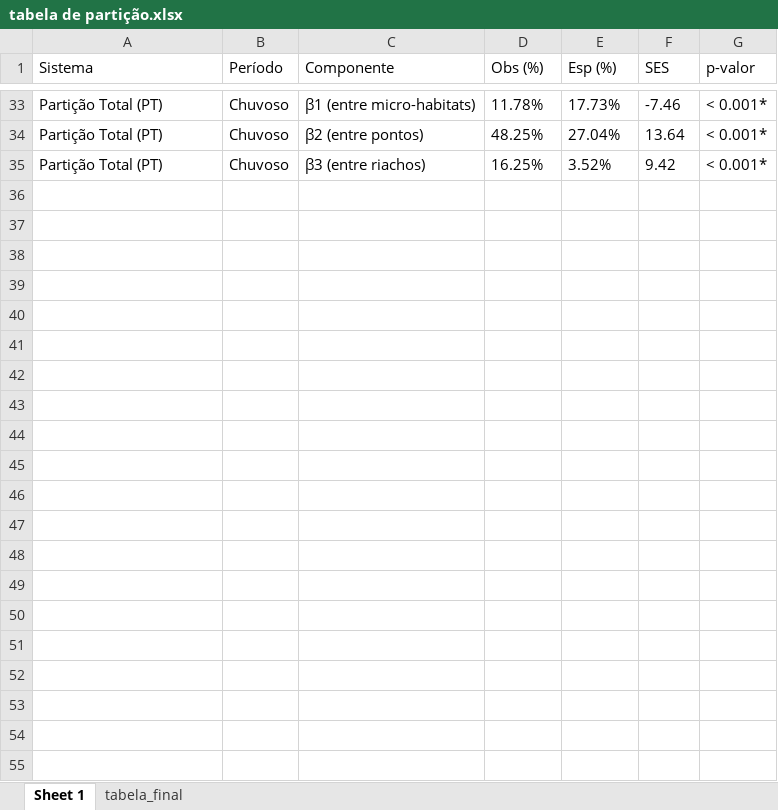
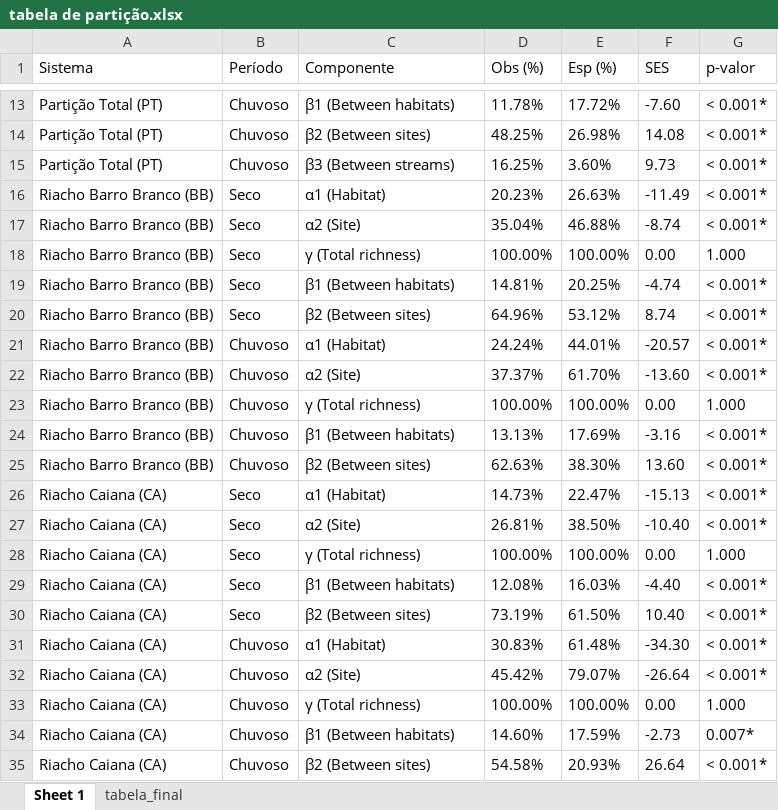
Before and after one commit to elviomedeiros/rebio23-part, an Excel workbook: res/tabela de partição.xlsx, sheet Sheet 1, drawn as a sheet; only a part is shown, gaps mark what is left out; values as stored, in another font and other column widths than the file's, no borders; addresses are those after the commit; the diff covers the shown part only; the diff names each change by its address in the sheet, - before the commit and + after, or states it on an @@ line.

```diff
--- a/res/tabela de partição.xlsx (sheet Sheet 1)
+++ b/res/tabela de partição.xlsx (sheet Sheet 1)
-C13 (Componente): β1 (entre micro-habitats)
+C13 (Componente): β1 (Between habitats)
-E13 (Esp (%)): 17.73%
+E13 (Esp (%)): 17.72%
-F13 (SES): -7.46
+F13 (SES): -7.60
-C14 (Componente): β2 (entre pontos)
+C14 (Componente): β2 (Between sites)
-E14 (Esp (%)): 27.04%
+E14 (Esp (%)): 26.98%
-F14 (SES): 13.64
+F14 (SES): 14.08
-C15 (Componente): β3 (entre riachos)
+C15 (Componente): β3 (Between streams)
-E15 (Esp (%)): 3.52%
+E15 (Esp (%)): 3.60%
-F15 (SES): 9.42
+F15 (SES): 9.73
+row 16: Riacho Barro Branco (BB) | Seco | α1 (Habitat) | 20.23% | 26.63% | -11.49 | < 0.001*
+row 17: Riacho Barro Branco (BB) | Seco | α2 (Site) | 35.04% | 46.88% | -8.74 | < 0.001*
+row 18: Riacho Barro Branco (BB) | Seco | γ (Total richness) | 100.00% | 100.00% | 0.00 | 1.000
+row 19: Riacho Barro Branco (BB) | Seco | β1 (Between habitats) | 14.81% | 20.25% | -4.74 | < 0.001*
+row 20: Riacho Barro Branco (BB) | Seco | β2 (Between sites) | 64.96% | 53.12% | 8.74 | < 0.001*
+row 21: Riacho Barro Branco (BB) | Chuvoso | α1 (Habitat) | 24.24% | 44.01% | -20.57 | < 0.001*
+row 22: Riacho Barro Branco (BB) | Chuvoso | α2 (Site) | 37.37% | 61.70% | -13.60 | < 0.001*
+row 23: Riacho Barro Branco (BB) | Chuvoso | γ (Total richness) | 100.00% | 100.00% | 0.00 | 1.000
+row 24: Riacho Barro Branco (BB) | Chuvoso | β1 (Between habitats) | 13.13% | 17.69% | -3.16 | < 0.001*
+row 25: Riacho Barro Branco (BB) | Chuvoso | β2 (Between sites) | 62.63% | 38.30% | 13.60 | < 0.001*
+row 26: Riacho Caiana (CA) | Seco | α1 (Habitat) | 14.73% | 22.47% | -15.13 | < 0.001*
+row 27: Riacho Caiana (CA) | Seco | α2 (Site) | 26.81% | 38.50% | -10.40 | < 0.001*
+row 28: Riacho Caiana (CA) | Seco | γ (Total richness) | 100.00% | 100.00% | 0.00 | 1.000
+row 29: Riacho Caiana (CA) | Seco | β1 (Between habitats) | 12.08% | 16.03% | -4.40 | < 0.001*
+row 30: Riacho Caiana (CA) | Seco | β2 (Between sites) | 73.19% | 61.50% | 10.40 | < 0.001*
+row 31: Riacho Caiana (CA) | Chuvoso | α1 (Habitat) | 30.83% | 61.48% | -34.30 | < 0.001*
+row 32: Riacho Caiana (CA) | Chuvoso | α2 (Site) | 45.42% | 79.07% | -26.64 | < 0.001*
+row 33: Riacho Caiana (CA) | Chuvoso | γ (Total richness) | 100.00% | 100.00% | 0.00 | 1.000
+row 34: Riacho Caiana (CA) | Chuvoso | β1 (Between habitats) | 14.60% | 17.59% | -2.73 | 0.007*
+row 35: Riacho Caiana (CA) | Chuvoso | β2 (Between sites) | 54.58% | 20.93% | 26.64 | < 0.001*
```
Also changed, not shown: 20 removed rows and 30 edited cells elsewhere in this sheet, sheet tabela_final, dados/rebio23-zoopl.xlsx, 42 other files.
